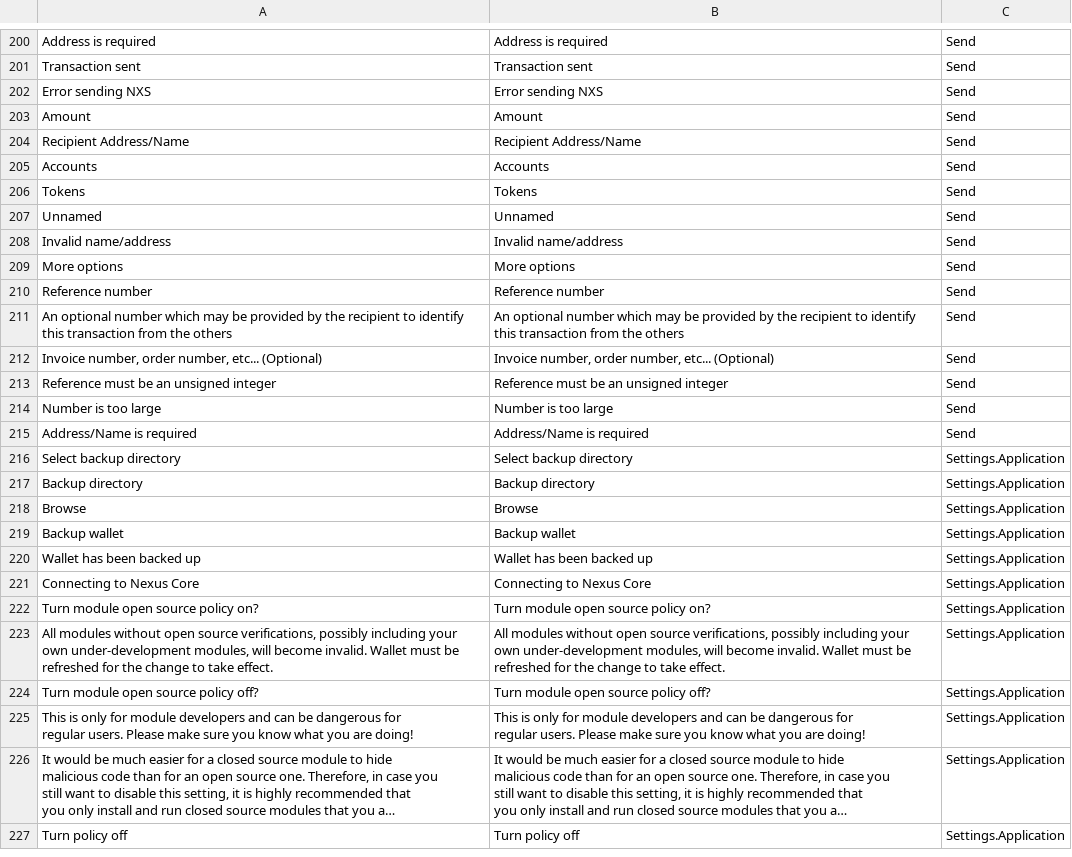
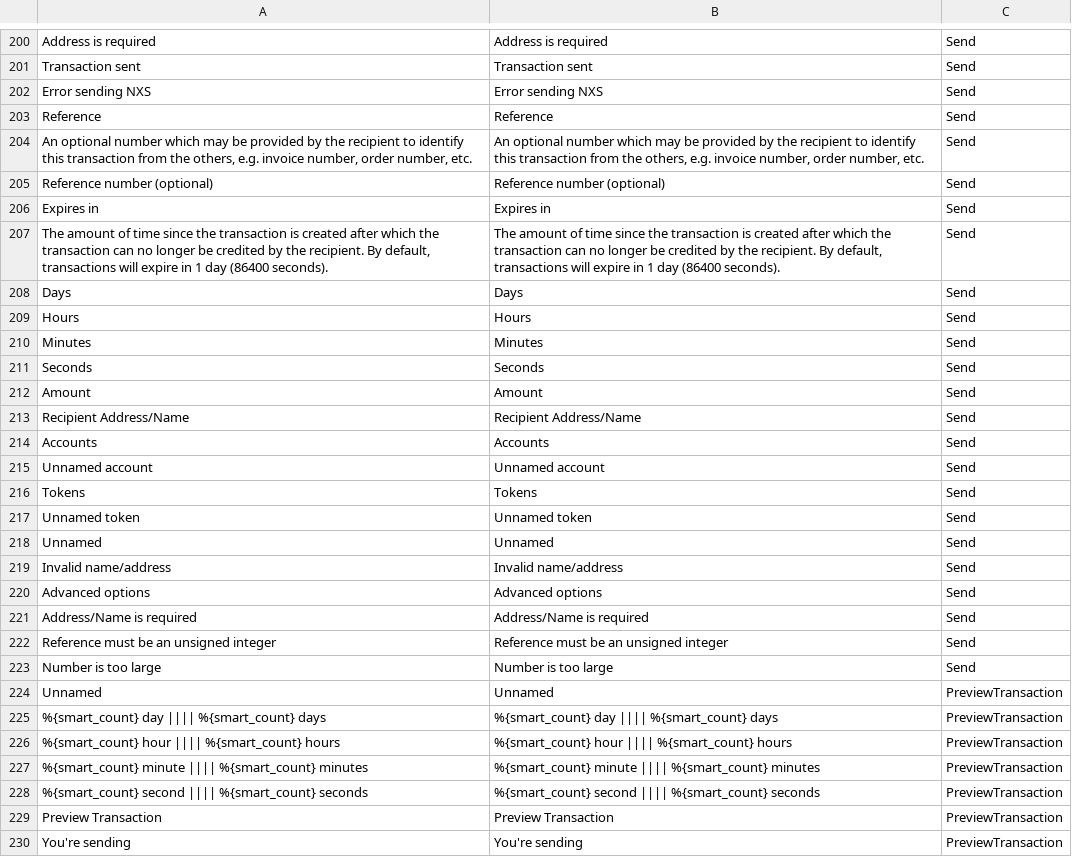
Before and after one commit to Nexusoft/NexusInterface, a CSV file: assets/translations/en.csv, drawn as a sheet; only a part is shown, gaps mark what is left out; the shorter side is filled out with more unchanged rows; long unchanged cells end in …; the diff covers the shown part only.

Commit message:
extracted translation strings

```diff
--- a/assets/translations/en.csv
+++ b/assets/translations/en.csv
@@ -204,2 +204,11 @@ Transaction sent,Transaction sent,Send
 Error sending NXS,Error sending NXS,Send
+Reference,Reference,Send
+"An optional number which may be provided by the recipient to identify this transaction from the others, e.g. invoice number, order number, etc.","An optional number which may be provided by the recipient to identify this transaction from the others, e.g. invoice number, order number, etc.",Send
+Reference number (optional),Reference number (optional),Send
+Expires in,Expires in,Send
+"The amount of time since the transaction is created after which the transaction can no longer be credited by the recipient. By default, transactions will expire in 1 day (86400 seconds).","The amount of time since the transaction is created after which the transaction can no longer be credited by the recipient. By default, transactions will expire in 1 day (86400 seconds).",Send
+Days,Days,Send
+Hours,Hours,Send
+Minutes,Minutes,Send
+Seconds,Seconds,Send
 Amount,Amount,Send
@@ -207,11 +216,17 @@ Recipient Address/Name,Recipient Address/Name,Send
 Accounts,Accounts,Send
+Unnamed account,Unnamed account,Send
 Tokens,Tokens,Send
+Unnamed token,Unnamed token,Send
 Unnamed,Unnamed,Send
 Invalid name/address,Invalid name/address,Send
-More options,More options,Send
-Reference number,Reference number,Send
-An optional number which may be provided by the recipient to identify this transaction from the others,An optional number which may be provided by the recipient to identify this transaction from the others,Send
-"Invoice number, order number, etc... (Optional)","Invoice number, order number, etc... (Optional)",Send
+Advanced options,Advanced options,Send
+Address/Name is required,Address/Name is required,Send
 Reference must be an unsigned integer,Reference must be an unsigned integer,Send
 Number is too large,Number is too large,Send
-Address/Name is required,Address/Name is required,Send
+Unnamed,Unnamed,PreviewTransaction
+%{smart_count} day |||| %{smart_count} days,%{smart_count} day |||| %{smart_count} days,PreviewTransaction
+%{smart_count} hour |||| %{smart_count} hours,%{smart_count} hour |||| %{smart_count} hours,PreviewTransaction
+%{smart_count} minute |||| %{smart_count} minutes,%{smart_count} minute |||| %{smart_count} minutes,PreviewTransaction
+%{smart_count} second |||| %{smart_count} seconds,%{smart_count} second |||| %{smart_count} seconds,PreviewTransaction
+Preview Transaction,Preview Transaction,PreviewTransaction
+You're sending,You're sending,PreviewTransaction
```
Also changed, not shown: 6 added rows elsewhere in this file, assets/translations/ar.csv, assets/translations/de.csv, 14 other files.
